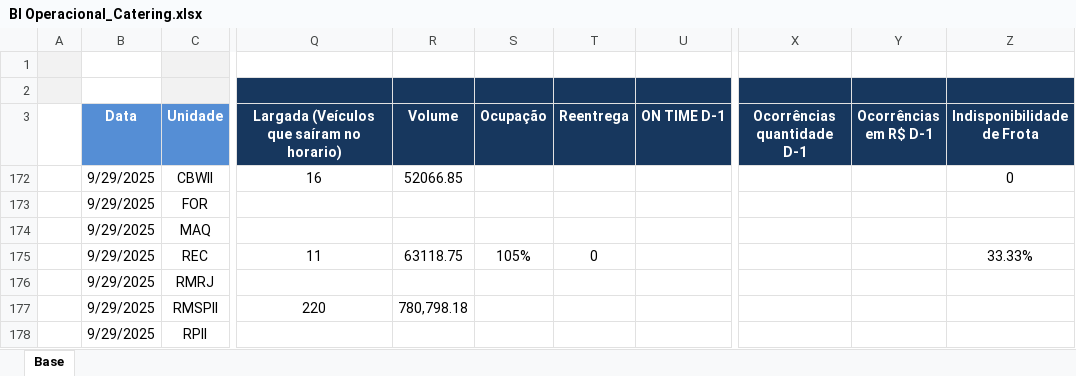
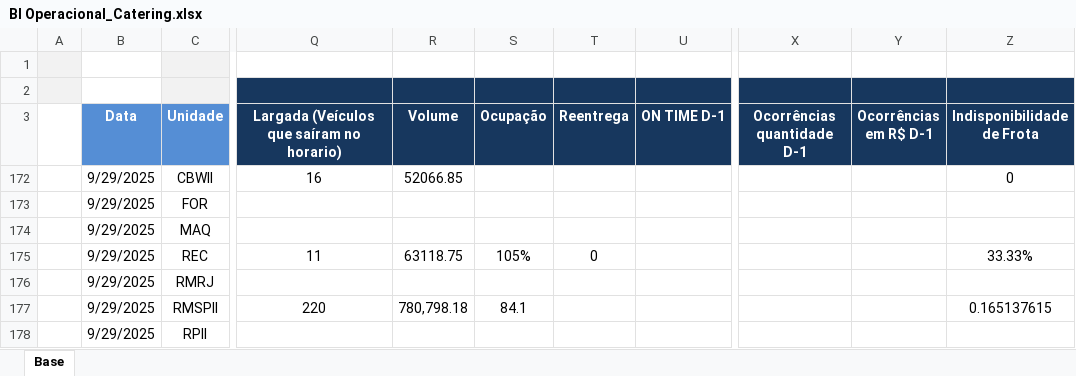
Before and after one commit to superfriokpis/catering, an Excel workbook: data/BI Operacional_Catering.xlsx, sheet Base, drawn as a sheet; only a part is shown, gaps mark what is left out; values as stored, in another font and other column widths than the file's, no borders; charts and pictures not drawn; the diff names each change by its address in the sheet, - before the commit and + after, or states it on an @@ line.

Commit message:
Atualização automática da planilha

```diff
--- a/data/BI Operacional_Catering.xlsx (sheet Base)
+++ b/data/BI Operacional_Catering.xlsx (sheet Base)
-S177 (Ocupação): (empty)
+S177 (Ocupação): 84.1
-Z177 (Indisponibilidade de Frota): (empty)
+Z177 (Indisponibilidade de Frota): 0.165137615
```
